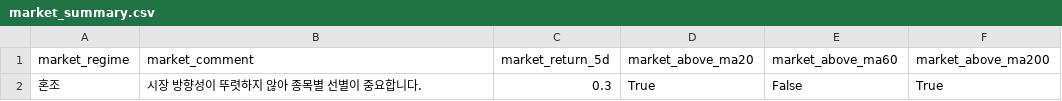
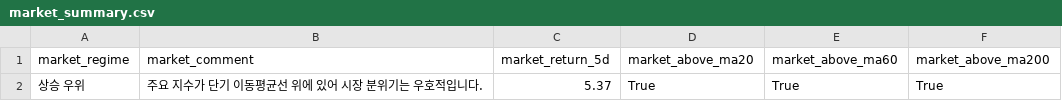
Before and after one commit to kyungseokpark/Stock_Agent_rev, a CSV file: output/kr/market_summary.csv, drawn as a sheet; removed rows and columns are numbered as before the commit, all else as after; the diff names each change by its address in the sheet, - before the commit and + after, or states it on an @@ line.

```diff
--- a/output/kr/market_summary.csv
+++ b/output/kr/market_summary.csv
-row 2: 혼조 | 시장 방향성이 뚜렷하지 않아 종목별 선별이 중요합니다. | 0.3 | True | False | True
+row 2: 상승 우위 | 주요 지수가 단기 이동평균선 위에 있어 시장 분위기는 우호적입니다. | 5.37 | True | True | True
```
Also changed, not shown: output/kr/top5.csv, 6 other files.
